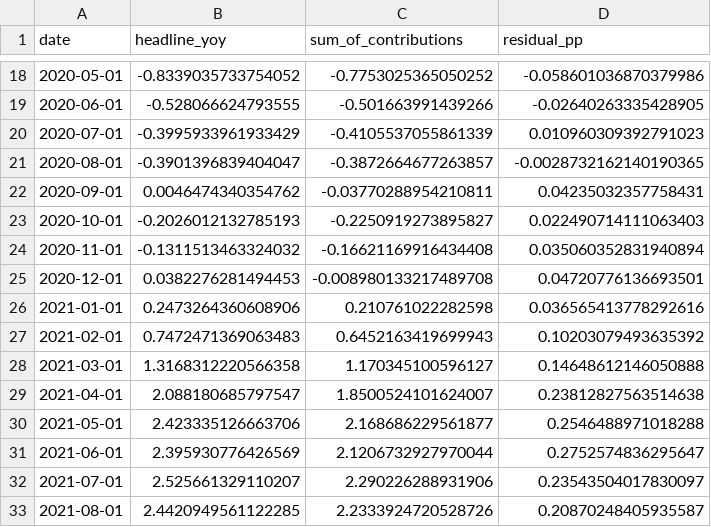
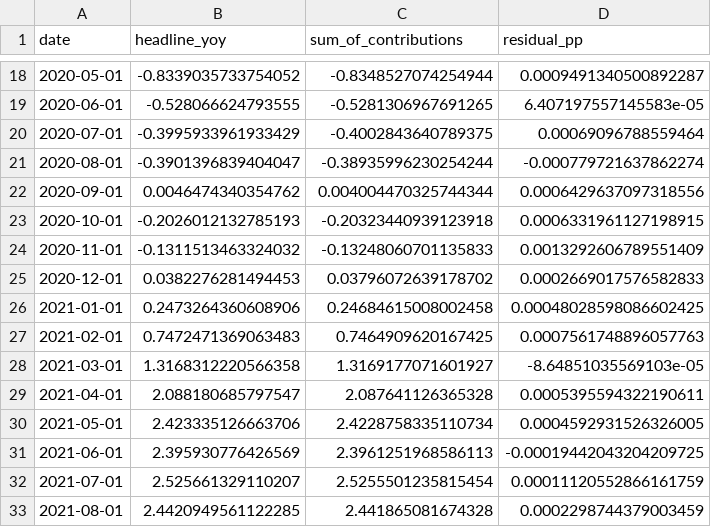
Before and after one commit to liangyusu2026-hash/ds608-singapore-inflation, a CSV file: outputs/tables/contribution_residual_check.csv, drawn as a sheet; only a part is shown, gaps mark what is left out; the diff covers the shown part only.

Commit message:
Rescale CPI to 2019=100 for 2019-2023 contributions

```diff
--- a/outputs/tables/contribution_residual_check.csv
+++ b/outputs/tables/contribution_residual_check.csv
@@ -18,16 +18,16 @@ date,headline_yoy,sum_of_contributions,residual_pp
-2020-05-01,-0.8339035733754052,-0.7753025365050252,-0.058601036870379986
-2020-06-01,-0.528066624793555,-0.501663991439266,-0.02640263335428905
-2020-07-01,-0.3995933961933429,-0.4105537055861339,0.010960309392791023
-2020-08-01,-0.3901396839404047,-0.3872664677263857,-0.0028732162140190365
-2020-09-01,0.0046474340354762,-0.03770288954210811,0.04235032357758431
-2020-10-01,-0.2026012132785193,-0.2250919273895827,0.022490714111063403
-2020-11-01,-0.1311513463324032,-0.16621169916434408,0.035060352831940894
-2020-12-01,0.0382276281494453,-0.008980133217489708,0.04720776136693501
-2021-01-01,0.2473264360608906,0.210761022282598,0.036565413778292616
-2021-02-01,0.7472471369063483,0.6452163419699943,0.10203079493635392
-2021-03-01,1.3168312220566358,1.170345100596127,0.14648612146050888
-2021-04-01,2.088180685797547,1.8500524101624007,0.23812827563514638
-2021-05-01,2.423335126663706,2.168686229561877,0.2546488971018288
-2021-06-01,2.395930776426569,2.1206732927970044,0.2752574836295647
-2021-07-01,2.525661329110207,2.290226288931906,0.23543504017830097
-2021-08-01,2.4420949561122285,2.2333924720528726,0.20870248405935587
+2020-05-01,-0.8339035733754052,-0.8348527074254944,0.0009491340500892287
+2020-06-01,-0.528066624793555,-0.5281306967691265,6.407197557145583e-05
+2020-07-01,-0.3995933961933429,-0.4002843640789375,0.00069096788559464
+2020-08-01,-0.3901396839404047,-0.38935996230254244,-0.000779721637862274
+2020-09-01,0.0046474340354762,0.004004470325744344,0.0006429637097318556
+2020-10-01,-0.2026012132785193,-0.20323440939123918,0.0006331961127198915
+2020-11-01,-0.1311513463324032,-0.13248060701135833,0.0013292606789551409
+2020-12-01,0.0382276281494453,0.03796072639178702,0.0002669017576582833
+2021-01-01,0.2473264360608906,0.24684615008002458,0.00048028598086602425
+2021-02-01,0.7472471369063483,0.7464909620167425,0.0007561748896057763
+2021-03-01,1.3168312220566358,1.3169177071601927,-8.64851035569103e-05
+2021-04-01,2.088180685797547,2.087641126365328,0.0005395594322190611
+2021-05-01,2.423335126663706,2.4228758335110734,0.0004592931526326005
+2021-06-01,2.395930776426569,2.3961251968586113,-0.00019442043204209725
+2021-07-01,2.525661329110207,2.5255501235815454,0.00011120552866161759
+2021-08-01,2.4420949561122285,2.441865081674328,0.0002298744379003459
```
Also changed, not shown: 88 edited cells elsewhere in this file, outputs/tables/contributions_monthly.csv, outputs/tables/weight_sensitivity.csv, 2 other files.
